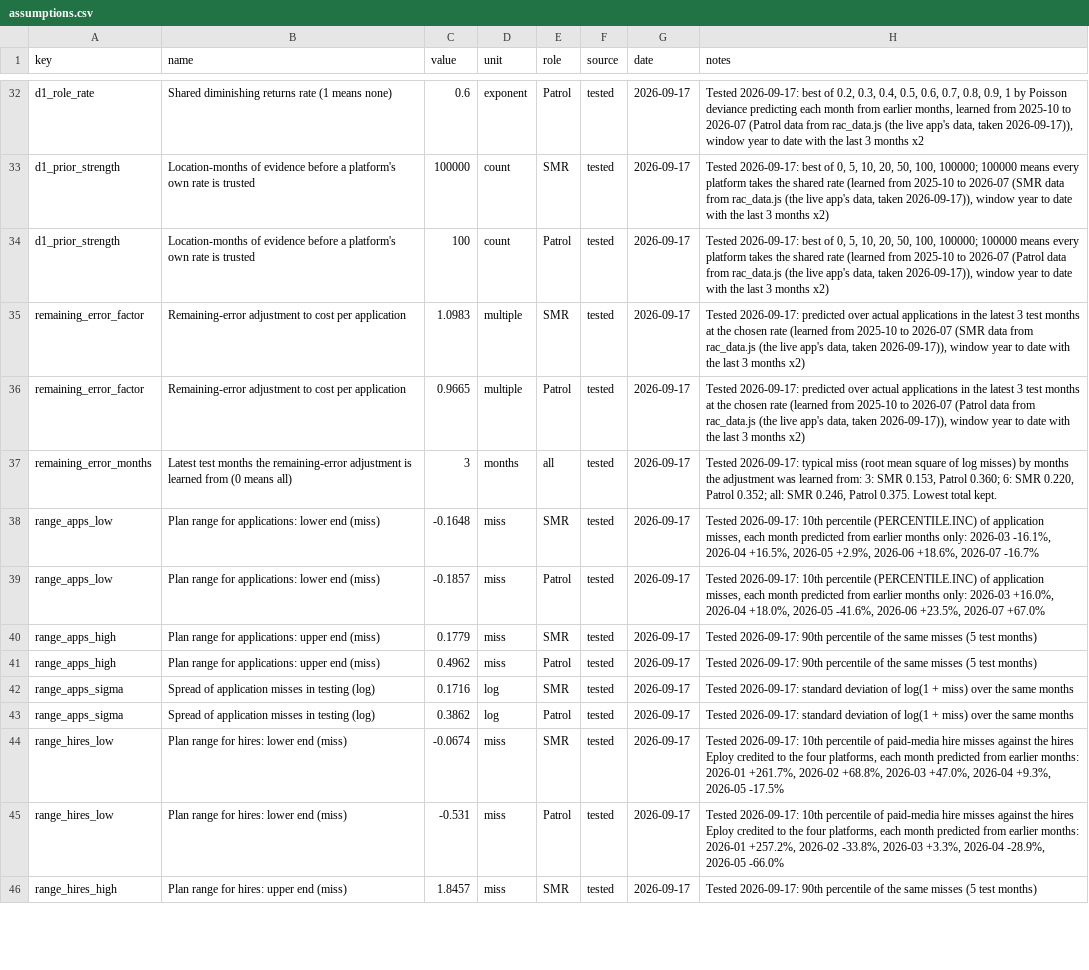
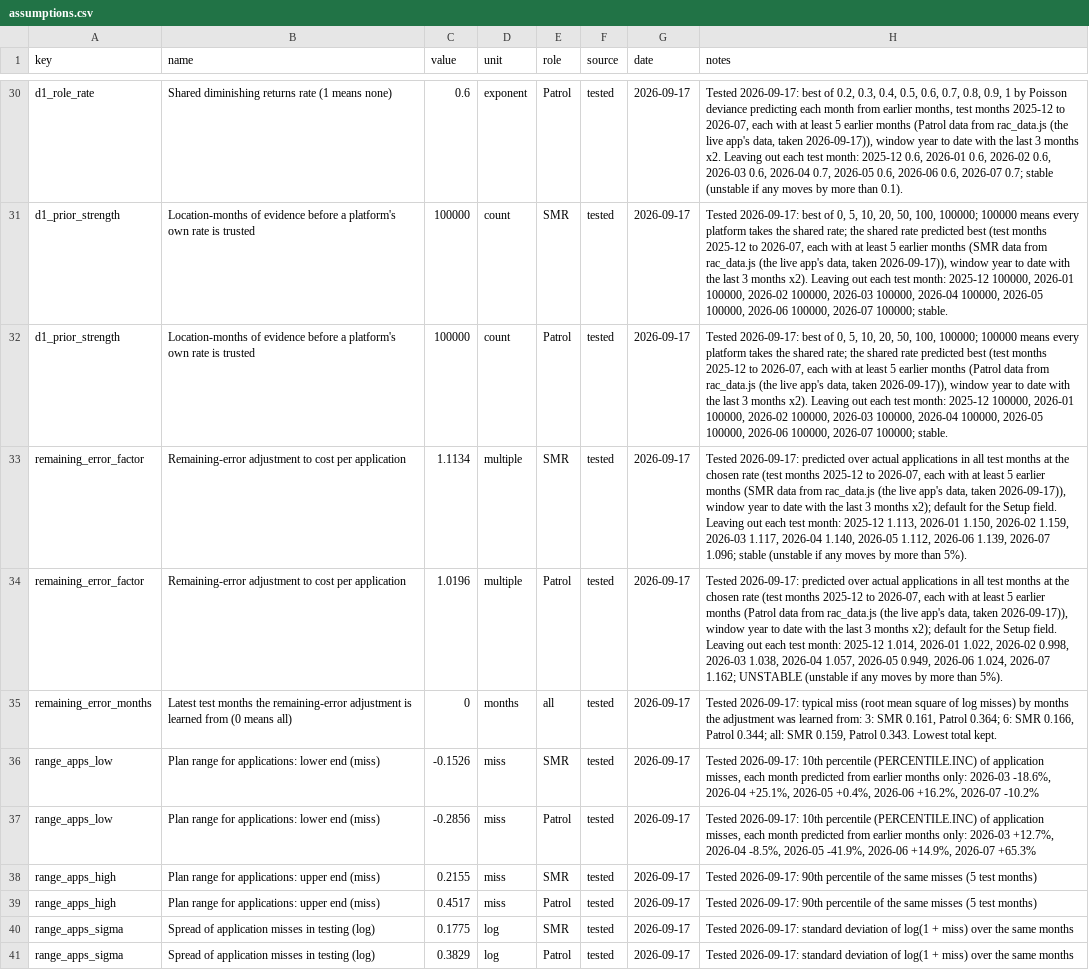
Before and after one commit to ChristianCato/rac-tools, a CSV file: assumptions.csv, drawn as a sheet; only a part is shown, gaps mark what is left out; removed rows and columns are numbered as before the commit, all else as after; the diff covers the shown part only; the diff names each change by its address in the sheet, - before the commit and + after, or states it on an @@ line.

```diff
--- a/assumptions.csv
+++ b/assumptions.csv
-H30 (notes): …earlier months, learned from 2025-10 to 2026-07 (Patrol data from rac_data.js (the live app's data, taken 2026-09-17)), window year to date with the last 3 months x2
+H30 (notes): …earlier months, test months 2025-12 to 2026-07, each with at least 5 earlier months (Patrol data from rac_data.js (the live app's data, taken 2026-09-17)), window year to date with the last 3 months x2. Leaving out each test month: 2025-12 0.6, 2026-01 0.6, 2026-02 0.6, 2026-03 0.6, 2026-04 0.7, 2026-05 0.6, 2026-06 0.6, 2026-07 0.7; stable (unstable if any moves by more than 0.1).
-H31 (notes): …the shared rate (learned from 2025-10 to 2026-07 (SMR data from rac_data.js (the live app's data, taken 2026-09-17)), window year to date with the last 3 months x2)
+H31 (notes): …the shared rate; the shared rate predicted best (test months 2025-12 to 2026-07, each with at least 5 earlier months (SMR data from rac_data.js (the live app's data, taken 2026-09-17)), window year to date with the last 3 months x2). Leaving out each test month: 2025-12 100000, 2026-01 100000, 2026-02 100000, 2026-03 100000, 2026-04 100000, 2026-05 100000, 2026-06 100000, 2026-07 100000; stable.
-C32 (value): 100
+C32 (value): 100000
-H32 (notes): …the shared rate (learned from 2025-10 to 2026-07 (Patrol data from rac_data.js (the live app's data, taken 2026-09-17)), window year to date with the last 3 months x2)
+H32 (notes): …the shared rate; the shared rate predicted best (test months 2025-12 to 2026-07, each with at least 5 earlier months (Patrol data from rac_data.js (the live app's data, taken 2026-09-17)), window year to date with the last 3 months x2). Leaving out each test month: 2025-12 100000, 2026-01 100000, 2026-02 100000, 2026-03 100000, 2026-04 100000, 2026-05 100000, 2026-06 100000, 2026-07 100000; stable.
-C33 (value): 1.0983
+C33 (value): 1.1134
-H33 (notes): …applications in the latest 3 test months at the chosen rate (learned from 2025-10 to 2026-07 (SMR data from rac_data.js (the live app's data, taken 2026-09-17)), window year to date with the last 3 months x2)
+H33 (notes): …applications in all test months at the chosen rate (test months 2025-12 to 2026-07, each with at least 5 earlier months (SMR data from rac_data.js (the live app's data, taken 2026-09-17)), window year to date with the last 3 months x2); default for the Setup field. Leaving out each test month: 2025-12 1.113, 2026-01 1.150, 2026-02 1.159, 2026-03 1.117, 2026-04 1.140, 2026-05 1.112, 2026-06 1.139, 2026-07 1.096; stable (unstable if any moves by more than 5%).
-C34 (value): 0.9665
+C34 (value): 1.0196
-H34 (notes): …applications in the latest 3 test months at the chosen rate (learned from 2025-10 to 2026-07 (Patrol data from rac_data.js (the live app's data, taken 2026-09-17)), window year to date with the last 3 months x2)
+H34 (notes): …applications in all test months at the chosen rate (test months 2025-12 to 2026-07, each with at least 5 earlier months (Patrol data from rac_data.js (the live app's data, taken 2026-09-17)), window year to date with the last 3 months x2); default for the Setup field. Leaving out each test month: 2025-12 1.014, 2026-01 1.022, 2026-02 0.998, 2026-03 1.038, 2026-04 1.057, 2026-05 0.949, 2026-06 1.024, 2026-07 1.162; UNSTABLE (unstable if any moves by more than 5%).
-C35 (value): 3
+C35 (value): 0
-H35 (notes): …3: SMR 0.153, Patrol 0.360; 6: SMR 0.220, Patrol 0.352; all: SMR 0.246, Patrol 0.375. Lowest total…
+H35 (notes): …3: SMR 0.161, Patrol 0.364; 6: SMR 0.166, Patrol 0.344; all: SMR 0.159, Patrol 0.343. Lowest total…
-C36 (value): -0.1648
+C36 (value): -0.1526
-H36 (notes): …only: 2026-03 -16.1%, 2026-04 +16.5%, 2026-05 +2.9%, 2026-06 +18.6%, 2026-07 -16.7%
+H36 (notes): …only: 2026-03 -18.6%, 2026-04 +25.1%, 2026-05 +0.4%, 2026-06 +16.2%, 2026-07 -10.2%
-C37 (value): -0.1857
+C37 (value): -0.2856
-H37 (notes): …only: 2026-03 +16.0%, 2026-04 +18.0%, 2026-05 -41.6%, 2026-06 +23.5%, 2026-07 +67.0%
+H37 (notes): …only: 2026-03 +12.7%, 2026-04 -8.5%, 2026-05 -41.9%, 2026-06 +14.9%, 2026-07 +65.3%
-C38 (value): 0.1779
+C38 (value): 0.2155
-C39 (value): 0.4962
+C39 (value): 0.4517
-C40 (value): 0.1716
+C40 (value): 0.1775
-C41 (value): 0.3862
+C41 (value): 0.3829
-row 44: range_hires_low | Plan range for hires: lower end (miss) | -0.0674 | miss | SMR | tested | 2026-09-17 | Tested 2026-09-17: 10th percentile of paid-media hire misses against the hires Eploy credited to the four platforms, each month predicted from earlier months: 2026-01 +261.7%, 2026-02 +68.8%, 2026-03 +47.0%, 2026-04 +9.3%, 2026-05 -17.5%
-row 45: range_hires_low | Plan range for hires: lower end (miss) | -0.531 | miss | Patrol | tested | 2026-09-17 | Tested 2026-09-17: 10th percentile of paid-media hire misses against the hires Eploy credited to the four platforms, each month predicted from earlier months: 2026-01 +257.2%, 2026-02 -33.8%, 2026-03 +3.3%, 2026-04 -28.9%, 2026-05 -66.0%
-row 46: range_hires_high | Plan range for hires: upper end (miss) | 1.8457 | miss | SMR | tested | 2026-09-17 | Tested 2026-09-17: 90th percentile of the same misses (5 test months)
```
Also changed, not shown: 7 added rows, 7 removed rows and 32 edited cells elsewhere in this file, 24 other files.
